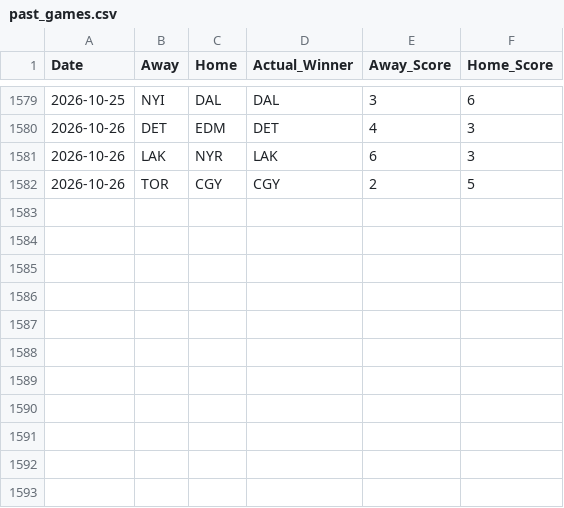
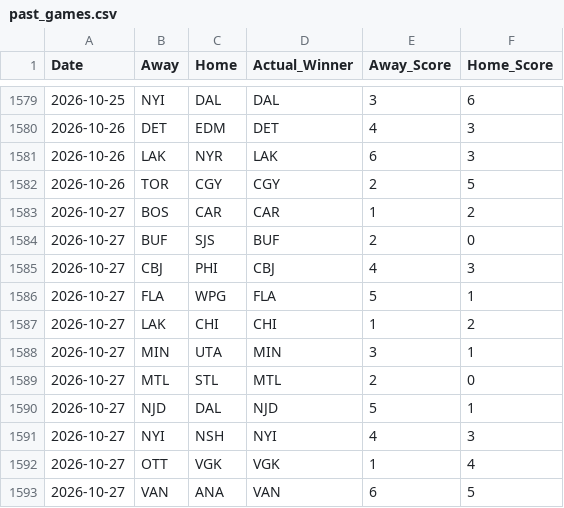
Before and after one commit to sumeetamin/nhl-engine, a CSV file: frontend/public/past_games.csv, drawn as a sheet; only a part is shown, gaps mark what is left out.

```diff
--- a/frontend/public/past_games.csv
+++ b/frontend/public/past_games.csv
@@ -1582 +1582,12 @@ Date,Away,Home,Actual_Winner,Away_Score,Home_Score
 2026-10-26,TOR,CGY,CGY,2,5
+2026-10-27,BOS,CAR,CAR,1,2
+2026-10-27,BUF,SJS,BUF,2,0
+2026-10-27,CBJ,PHI,CBJ,4,3
+2026-10-27,FLA,WPG,FLA,5,1
+2026-10-27,LAK,CHI,CHI,1,2
+2026-10-27,MIN,UTA,MIN,3,1
+2026-10-27,MTL,STL,MTL,2,0
+2026-10-27,NJD,DAL,NJD,5,1
+2026-10-27,NYI,NSH,NYI,4,3
+2026-10-27,OTT,VGK,VGK,1,4
+2026-10-27,VAN,ANA,VAN,6,5
```
Also changed, not shown: 1 other file.
